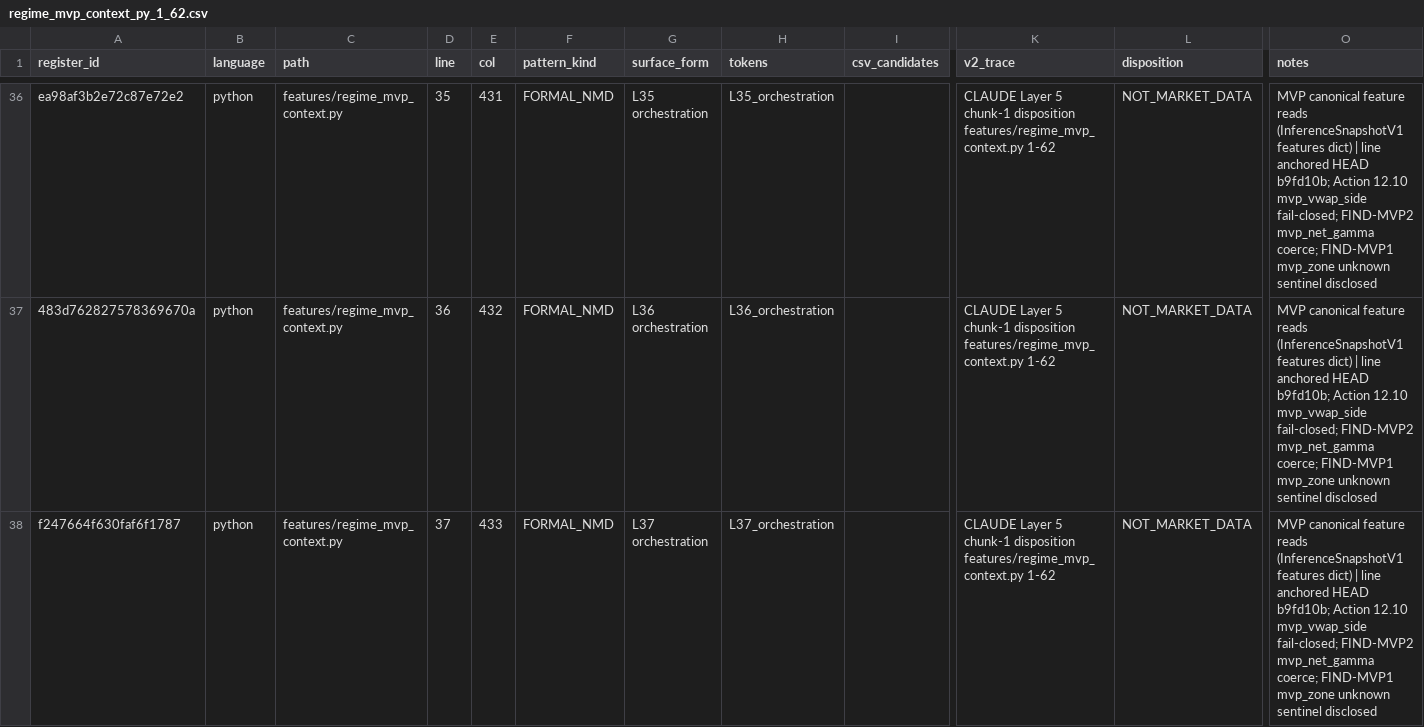
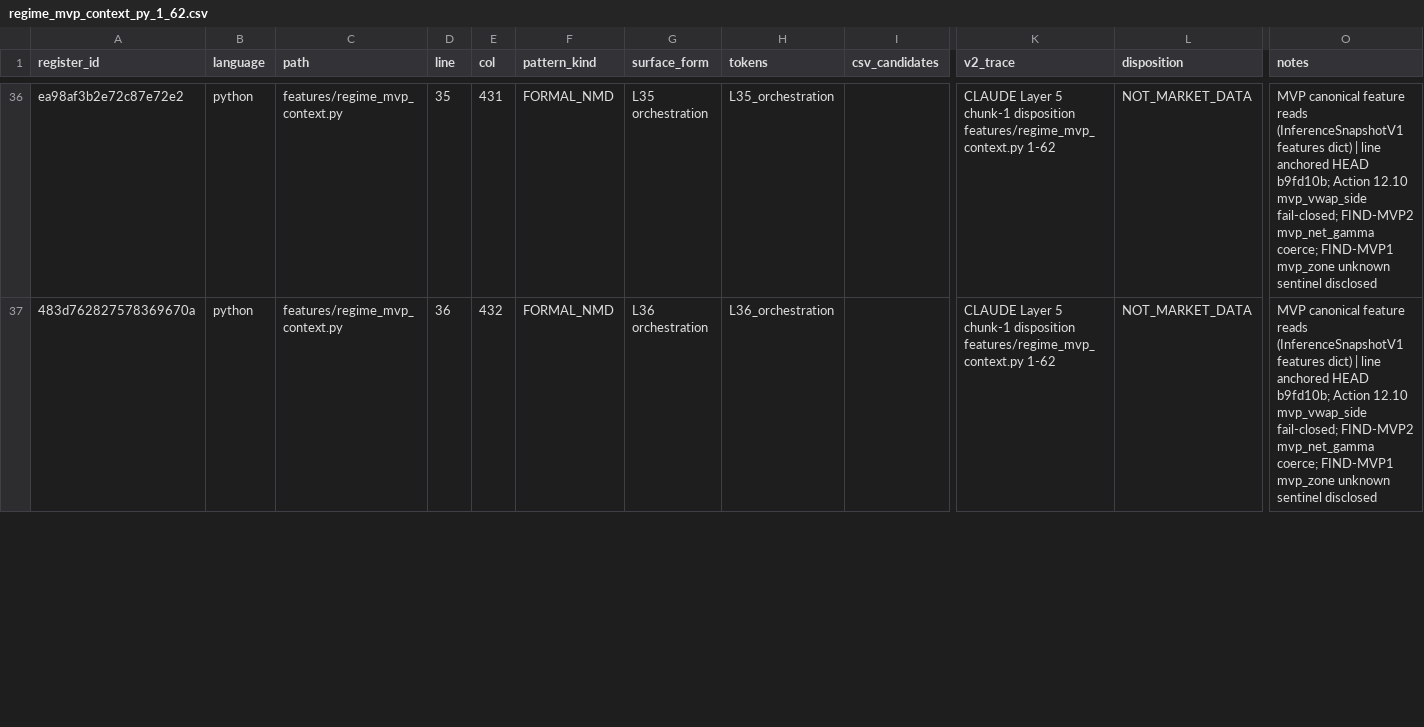
Before and after one commit to evargas963/Ed-s-Console-App, a CSV file: governance/register_slices/regime_mvp_context_py_1_62.csv, drawn as a sheet; only a part is shown, gaps mark what is left out; removed rows and columns are numbered as before the commit, all else as after; rows hold the shown columns only; the diff covers the shown part only; the diff names each change by its address in the sheet, - before the commit and + after, or states it on an @@ line.

```diff
--- a/governance/register_slices/regime_mvp_context_py_1_62.csv
+++ b/governance/register_slices/regime_mvp_context_py_1_62.csv
-row 38: f247664f630faf6f1787 | python | features/regime_mvp_context.py | 37 | 433 | FORMAL_NMD | L37 orchestration | L37_orchestration |  | CLAUDE Layer 5 chunk-1 disposition features/regime_mvp_context.py 1-62 | NOT_MARKET_DATA | MVP canonical feature reads (InferenceSnapshotV1 features dict) | line anchored HEAD b9fd10b; Action 12.10 mvp_vwap_side fail-closed; FIND-MVP2 mvp_net_gamma coerce; FIND-MVP1 mvp_zone unknown sentinel disclosed
```
Also changed, not shown: 1 added row elsewhere in this file, governance/register_slices/db_feature_adapter_py_1_50.csv, governance/register_slices/lstm_sequence_input_py_1_238.csv.
